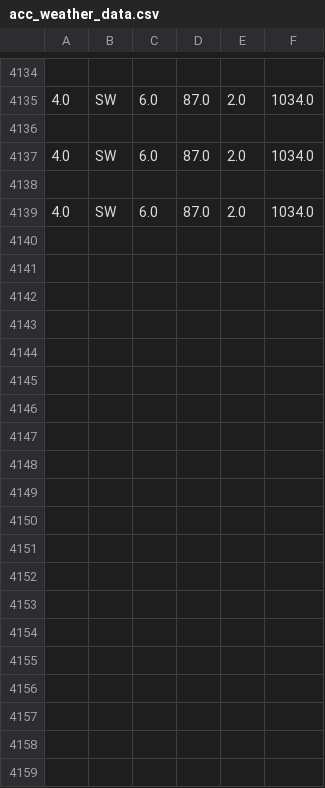
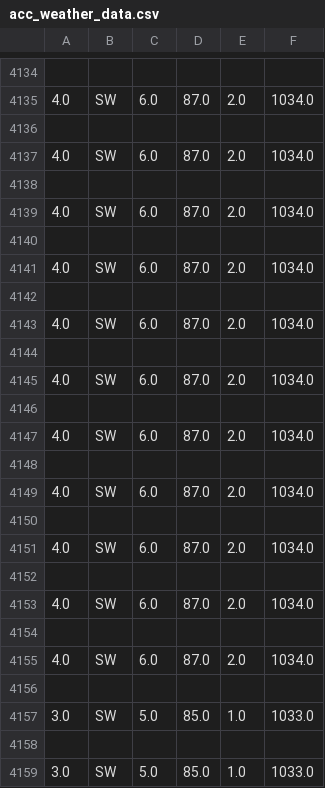
Before and after one commit to Mubeen31/live-weather-data-in-python-by-plotly-dash, a CSV file: acc_weather_data.csv, drawn as a sheet; only a part is shown, gaps mark what is left out; the diff covers the shown part only; the diff names each change by its address in the sheet, - before the commit and + after, or states it on an @@ line.

```diff
--- a/acc_weather_data.csv
+++ b/acc_weather_data.csv
+row 4140: (empty)
+row 4141: 4.0 | SW | 6.0 | 87.0 | 2.0 | 1034.0
+row 4142: (empty)
+row 4143: 4.0 | SW | 6.0 | 87.0 | 2.0 | 1034.0
+row 4144: (empty)
+row 4145: 4.0 | SW | 6.0 | 87.0 | 2.0 | 1034.0
+row 4146: (empty)
+row 4147: 4.0 | SW | 6.0 | 87.0 | 2.0 | 1034.0
+row 4148: (empty)
+row 4149: 4.0 | SW | 6.0 | 87.0 | 2.0 | 1034.0
+row 4150: (empty)
+row 4151: 4.0 | SW | 6.0 | 87.0 | 2.0 | 1034.0
+row 4152: (empty)
+row 4153: 4.0 | SW | 6.0 | 87.0 | 2.0 | 1034.0
+row 4154: (empty)
+row 4155: 4.0 | SW | 6.0 | 87.0 | 2.0 | 1034.0
+row 4156: (empty)
+row 4157: 3.0 | SW | 5.0 | 85.0 | 1.0 | 1033.0
+row 4158: (empty)
+row 4159: 3.0 | SW | 5.0 | 85.0 | 1.0 | 1033.0
```
Also changed, not shown: 10 added rows elsewhere in this file, weather_data.csv.
